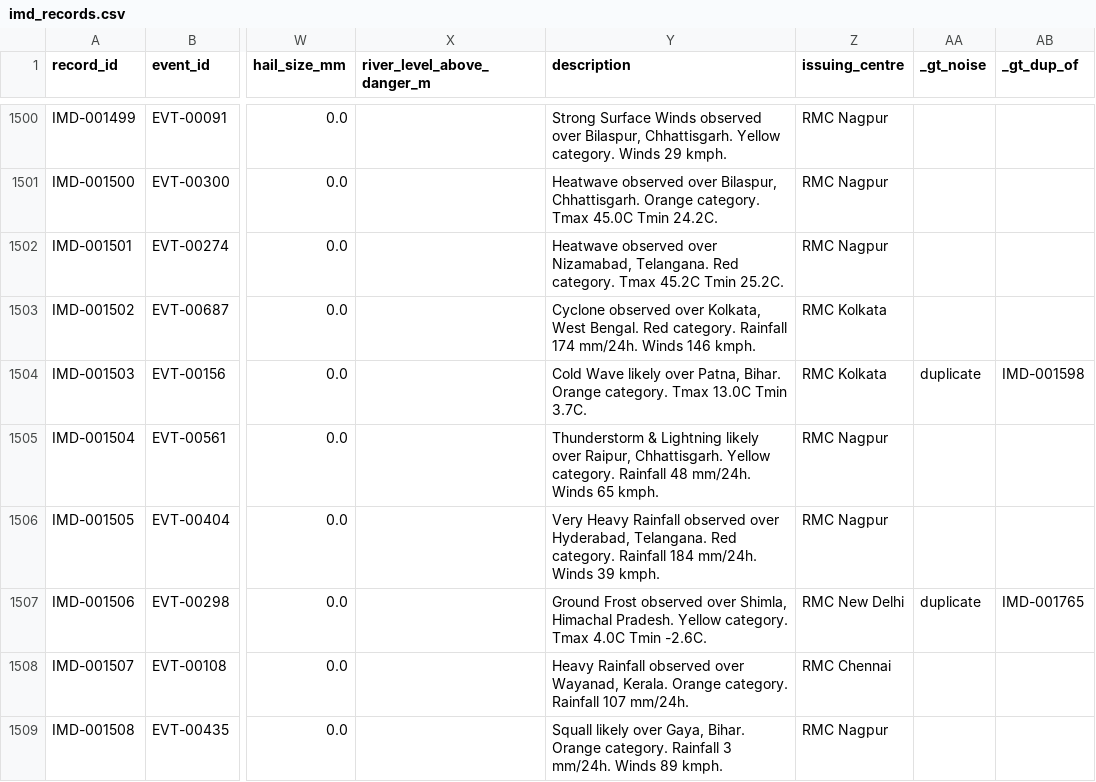
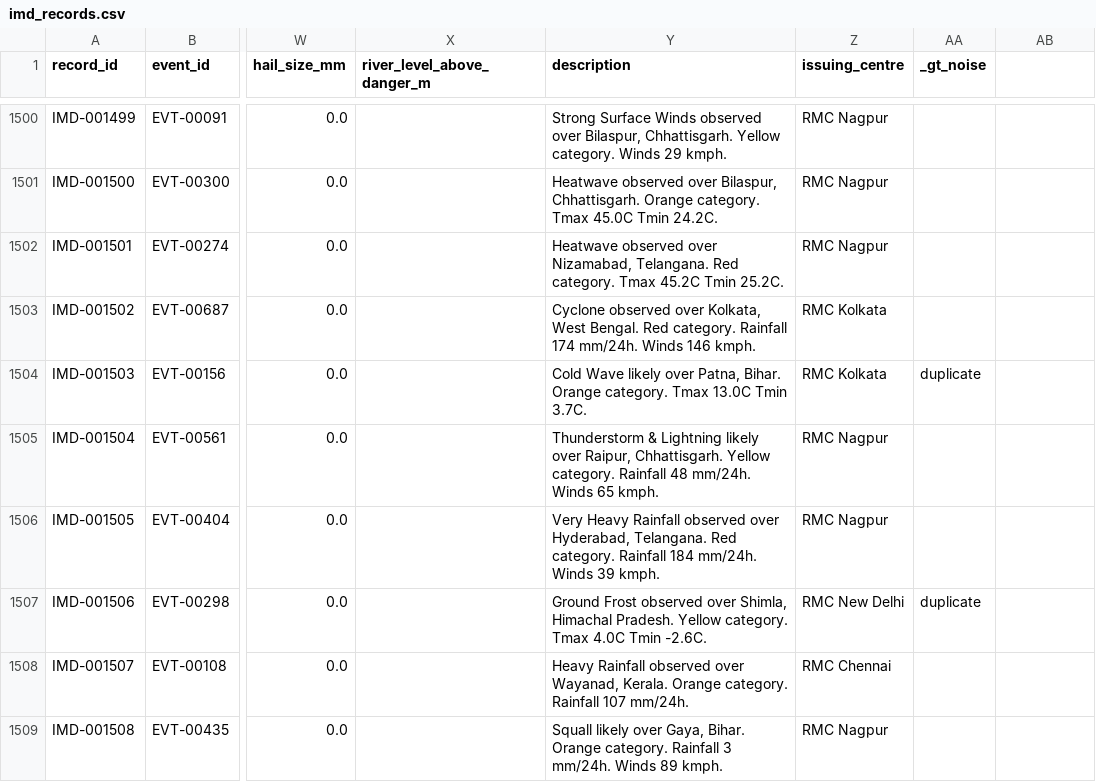
Before and after one commit to Benjamin-G-Leo/INDRA_SIH, a CSV file: weather_platform/data/imd_records.csv, drawn as a sheet; only a part is shown, gaps mark what is left out; the diff covers the shown part only; the diff names each change by its address in the sheet, - before the commit and + after, or states it on an @@ line.

```diff
--- a/weather_platform/data/imd_records.csv
+++ b/weather_platform/data/imd_records.csv
-AB1: _gt_dup_of
+AB1: (empty)
-AB1504: IMD-001598
+AB1504: (empty)
-AB1507: IMD-001765
+AB1507: (empty)
```
Also changed, not shown: 58 edited cells elsewhere in this file, weather_platform/data/clean/rejected_records.csv, 41 other files.
